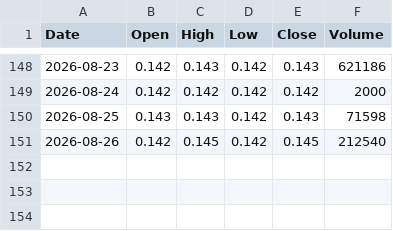
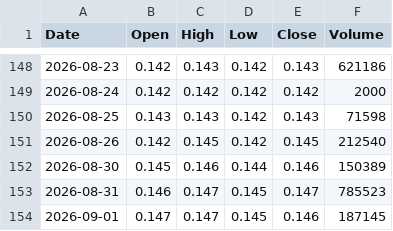
Before and after one commit to abdurahmanalaghbari-cpu/msx-edge, a CSV file: data/BKNZ.csv, drawn as a sheet; only a part is shown, gaps mark what is left out; the diff names each change by its address in the sheet, - before the commit and + after, or states it on an @@ line.

```diff
--- a/data/BKNZ.csv
+++ b/data/BKNZ.csv
+row 152: 2026-08-30 | 0.145 | 0.146 | 0.144 | 0.146 | 150389
+row 153: 2026-08-31 | 0.146 | 0.147 | 0.145 | 0.147 | 785523
+row 154: 2026-09-01 | 0.147 | 0.147 | 0.145 | 0.146 | 187145
```
Also changed, not shown: data/OAB.csv, data/OQGN.csv, 29 other files.
